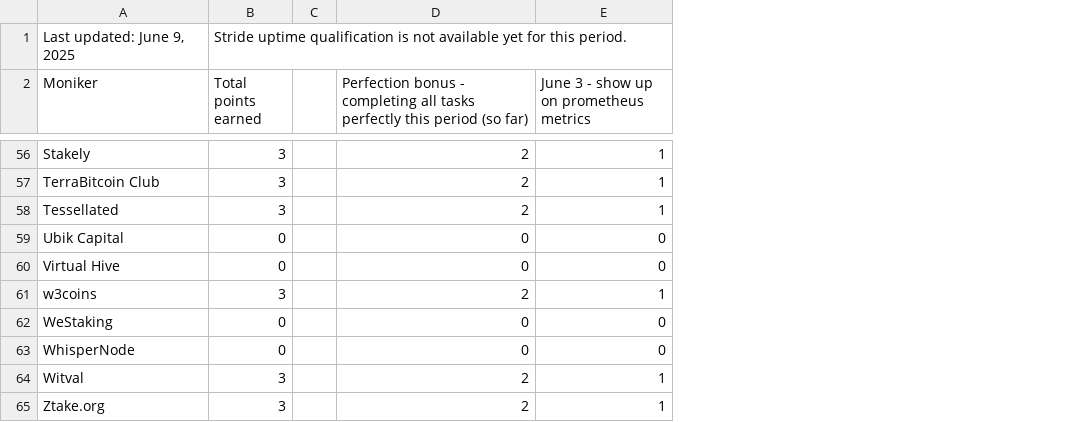
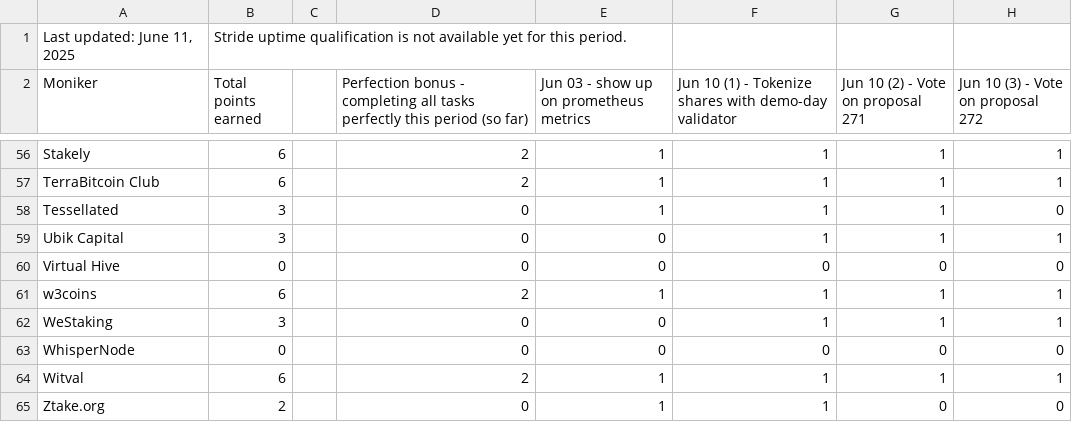
Before and after one commit to hyphacoop/site-for-TIP-data, a CSV file: site/data/june_2025.csv, drawn as a sheet; only a part is shown, gaps mark what is left out; the diff covers the shown part only; the diff names each change by its address in the sheet, - before the commit and + after, or states it on an @@ line.

Commit message:
june 10 points

```diff
--- a/site/data/june_2025.csv
+++ b/site/data/june_2025.csv
+column F, row 2: Jun 10 (1) - Tokenize shares with demo-day validator; rows 56-65: 1 | 1 | 1 | 1 | 0 | 1 | 1 | 0 | 1 | 1
+column G, row 2: Jun 10 (2) - Vote on proposal 271; rows 56-65: 1 | 1 | 1 | 1 | 0 | 1 | 1 | 0 | 1 | 0
+column H, row 2: Jun 10 (3) - Vote on proposal 272; rows 56-65: 1 | 1 | 0 | 1 | 0 | 1 | 1 | 0 | 1 | 0
-A1 (Moniker): Last updated: June 9, 2025
+A1 (Moniker): Last updated: June 11, 2025
-E2: June 3 - show up on prometheus metrics
+E2: Jun 03 - show up on prometheus metrics
-B56:B57 (Total points earned): 3
+B56:B57 (Total points earned): 6
-D58: 2
+D58: 0
-B59 (Total points earned): 0
+B59 (Total points earned): 3
-B61 (Total points earned): 3
+B61 (Total points earned): 6
-B62 (Total points earned): 0
+B62 (Total points earned): 3
-B64 (Total points earned): 3
+B64 (Total points earned): 6
-B65 (Total points earned): 3
+B65 (Total points earned): 2
-D65: 2
+D65: 0
```
Also changed, not shown: 39 edited cells elsewhere in this file, 1 other file.
